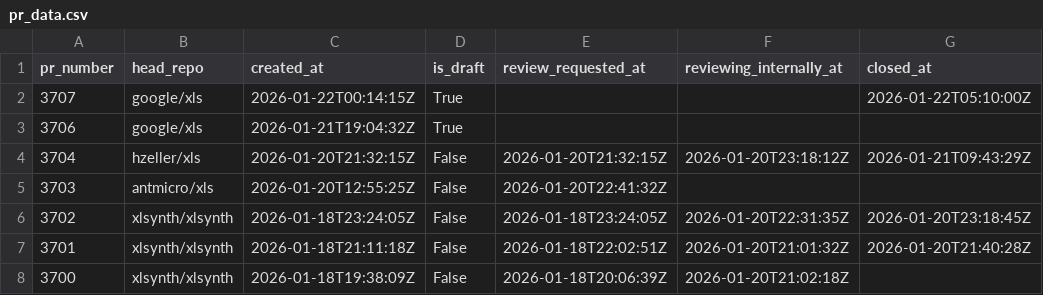
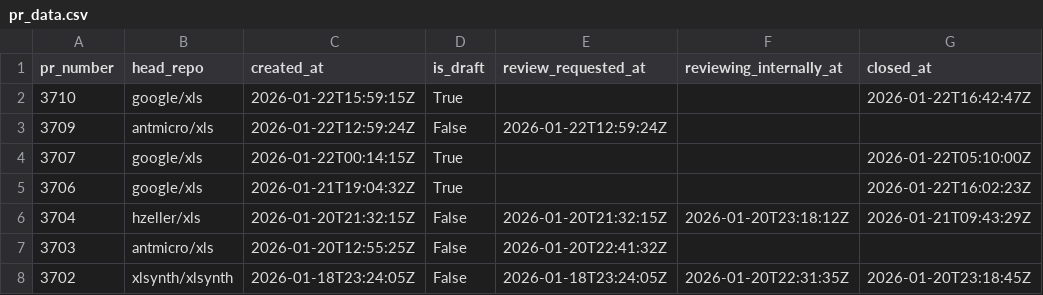
Before and after one commit to xlsynth/xls-pr-data, a CSV file: pr_data.csv, drawn as a sheet; only a part is shown; the shorter side is filled out with more unchanged rows.

```diff
--- a/pr_data.csv
+++ b/pr_data.csv
@@ -1,4 +1,6 @@
 pr_number,head_repo,created_at,is_draft,review_requested_at,reviewing_internally_at,closed_at
+3710,google/xls,2026-01-22T15:59:15Z,True,,,2026-01-22T16:42:47Z
+3709,antmicro/xls,2026-01-22T12:59:24Z,False,2026-01-22T12:59:24Z,,
 3707,google/xls,2026-01-22T00:14:15Z,True,,,2026-01-22T05:10:00Z
-3706,google/xls,2026-01-21T19:04:32Z,True,,,
+3706,google/xls,2026-01-21T19:04:32Z,True,,,2026-01-22T16:02:23Z
 3704,hzeller/xls,2026-01-20T21:32:15Z,False,2026-01-20T21:32:15Z,2026-01-20T23:18:12Z,2026-01-21T09:43:29Z
```
Also changed, not shown: 2 other files.
